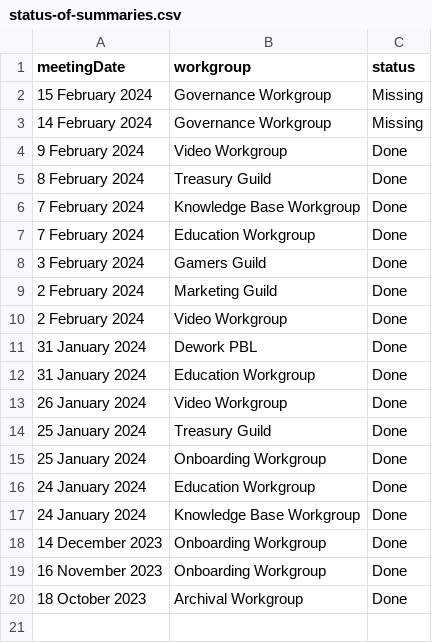
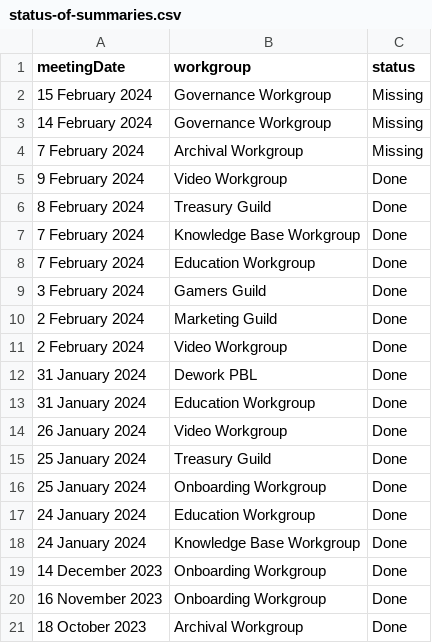
Before and after one commit to SingularityNET-Archive/SingularityNET-Archive, a CSV file: Data/status-of-summaries.csv, drawn as a sheet.

Commit message:
Update CSV with new summaries

```diff
--- a/Data/status-of-summaries.csv
+++ b/Data/status-of-summaries.csv
@@ -3,2 +3,3 @@ meetingDate,workgroup,status
 14 February 2024,Governance Workgroup,Missing
+7 February 2024,Archival Workgroup,Missing
 9 February 2024,Video Workgroup,Done
```
